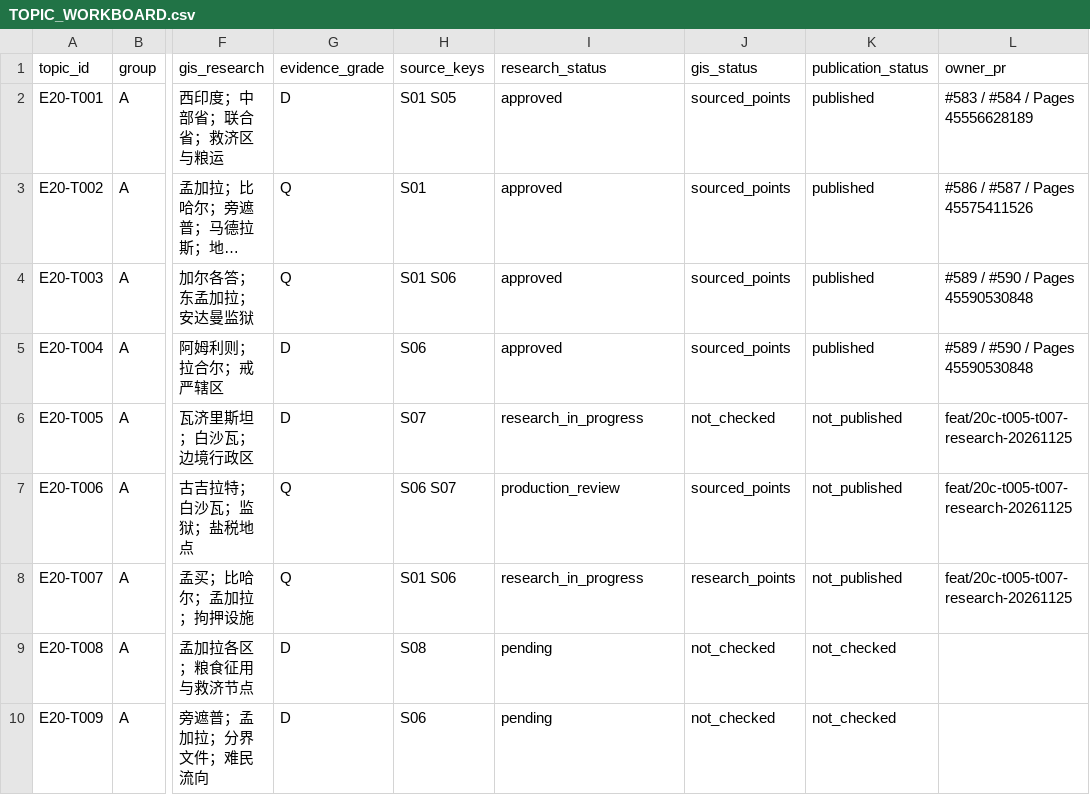
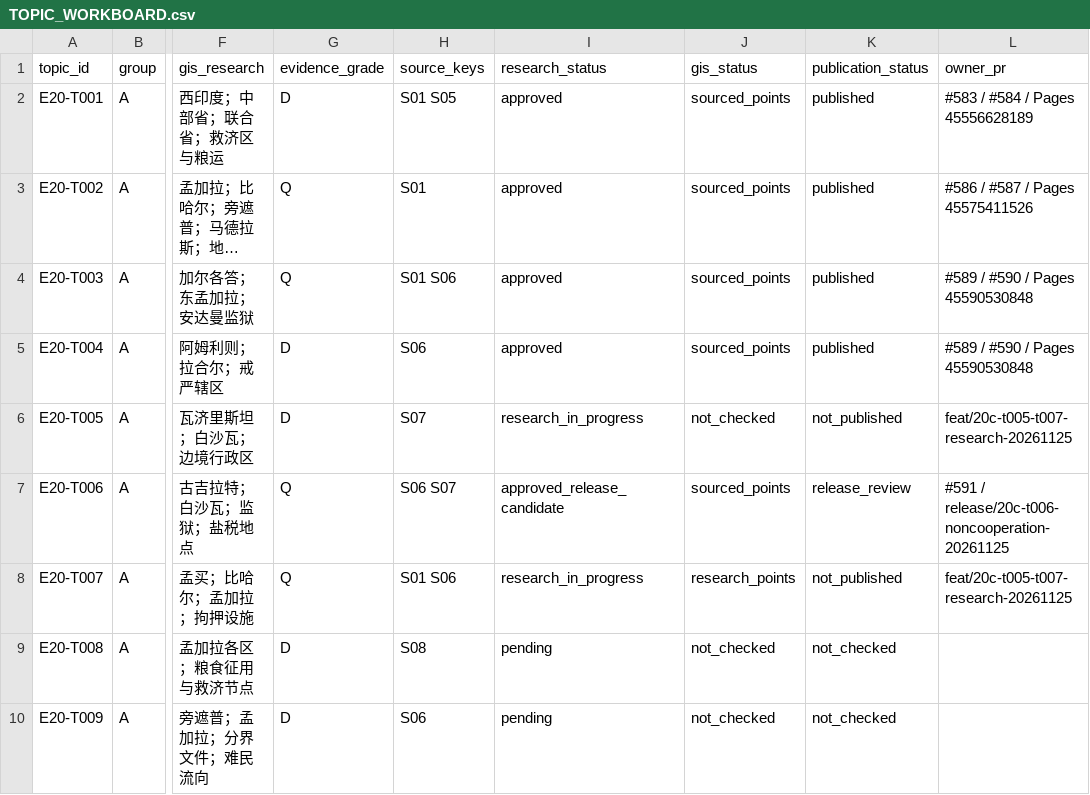
Before and after one commit to 1959124923wyz-sys/love-British-TV, a CSV file: research/20c/TOPIC_WORKBOARD.csv, drawn as a sheet; only a part is shown, gaps mark what is left out; long unchanged cells end in …; the diff names each change by its address in the sheet, - before the commit and + after, or states it on an @@ line.

Commit message:
Approve T006 for independent publication gate

```diff
--- a/research/20c/TOPIC_WORKBOARD.csv
+++ b/research/20c/TOPIC_WORKBOARD.csv
-I7 (research_status): production_review
+I7 (research_status): approved_release_candidate
-K7 (publication_status): not_published
+K7 (publication_status): release_review
-L7 (owner_pr): feat/20c-t005-t007-research-20261125
+L7 (owner_pr): #591 / release/20c-t006-noncooperation-20261125
```
Also changed, not shown: 4 other files.
